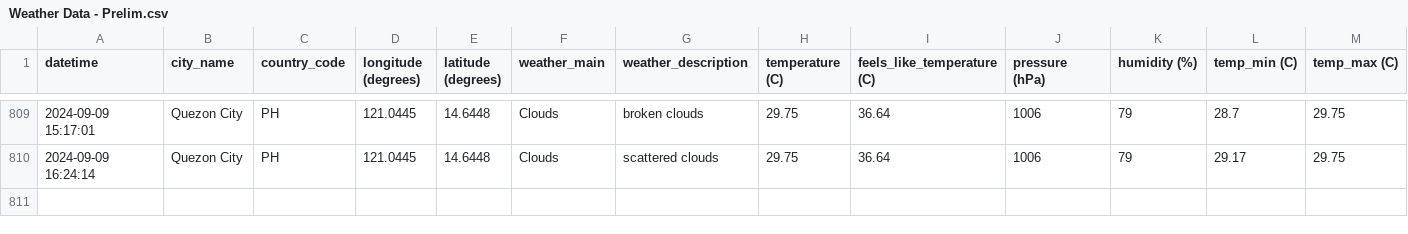
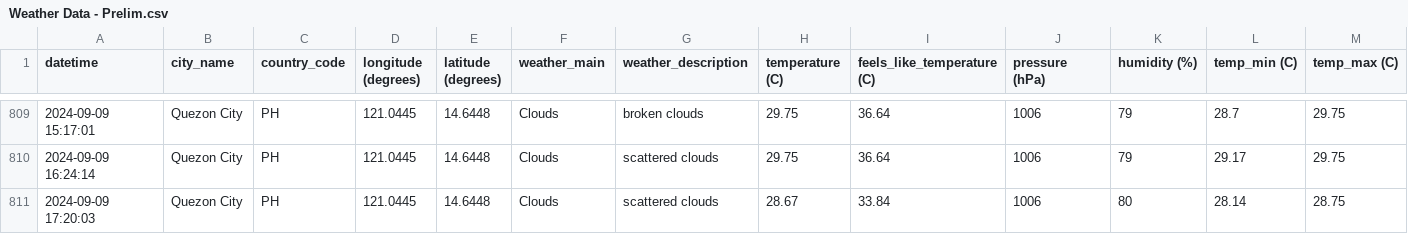
Before and after one commit to marksm88/weather-data, a CSV file: Weather Data - Prelim.csv, drawn as a sheet; only a part is shown, gaps mark what is left out; rows hold the shown columns only; the diff names each change by its address in the sheet, - before the commit and + after, or states it on an @@ line.

```diff
--- a/Weather Data - Prelim.csv
+++ b/Weather Data - Prelim.csv
+row 811: 2024-09-09 17:20:03 | Quezon City | PH | 121.0445 | 14.6448 | Clouds | scattered clouds | 28.67 | 33.84 | 1006 | 80 | 28.14 | 28.75
```
Also changed, not shown: Weather Data - Current.csv.
